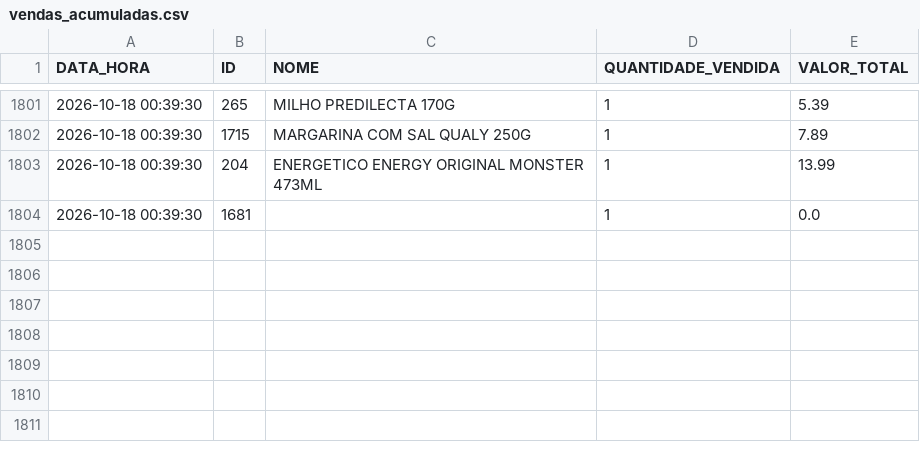
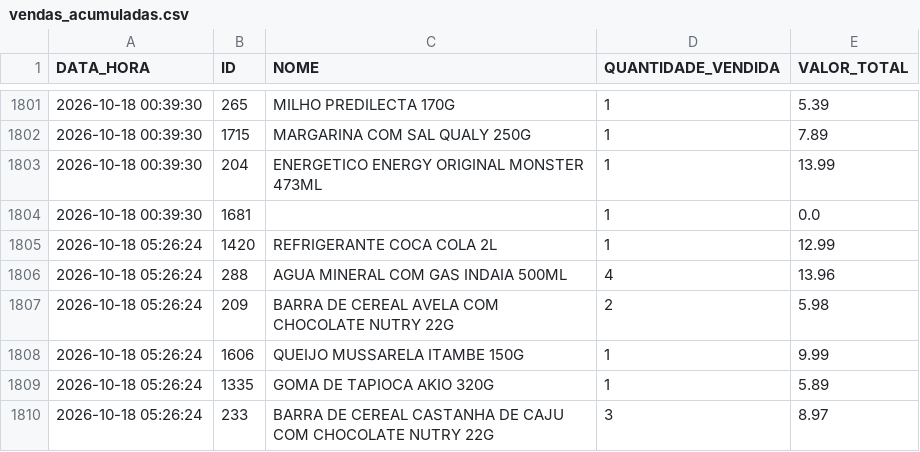
Before and after one commit to HugoSMonteiro/PesquisaMercado, a CSV file: vendas_acumuladas.csv, drawn as a sheet; only a part is shown, gaps mark what is left out.

```diff
--- a/vendas_acumuladas.csv
+++ b/vendas_acumuladas.csv
@@ -1804 +1804,7 @@ DATA_HORA;ID;NOME;QUANTIDADE_VENDIDA;VALOR_TOTAL
 2026-10-18 00:39:30;1681;;1;0.0
+2026-10-18 05:26:24;1420;REFRIGERANTE COCA COLA 2L;1;12.99
+2026-10-18 05:26:24;288;AGUA MINERAL COM GAS INDAIA 500ML;4;13.96
+2026-10-18 05:26:24;209;BARRA DE CEREAL AVELA COM CHOCOLATE NUTRY 22G;2;5.98
+2026-10-18 05:26:24;1606;QUEIJO MUSSARELA ITAMBE 150G;1;9.99
+2026-10-18 05:26:24;1335;GOMA DE TAPIOCA AKIO 320G;1;5.89
+2026-10-18 05:26:24;233;BARRA DE CEREAL CASTANHA DE CAJU COM CHOCOLATE  NUTRY 22G;3;8.97
```
Also changed, not shown: movimentacoes.csv, 2 other files.
